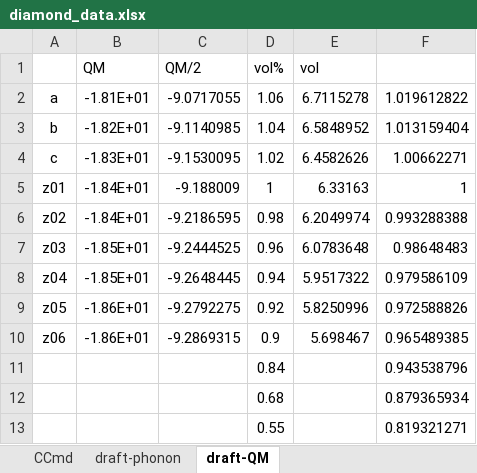
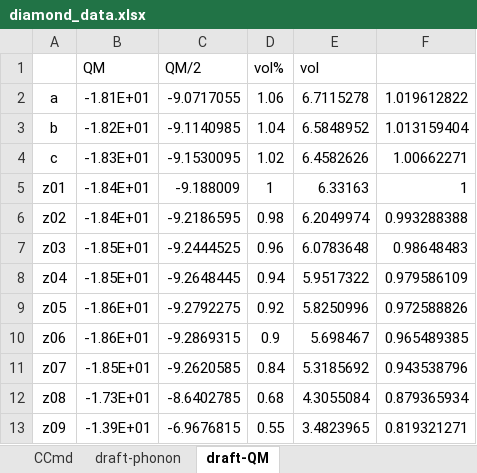
Before and after one commit to YerongLeopard/William, an Excel workbook: diamond/data/diamond_data.xlsx, sheet draft-QM, drawn as a sheet; values as stored, in another font and other column widths than the file's, no borders; removed rows and columns are numbered as before the commit, all else as after; the diff names each change by its address in the sheet, - before the commit and + after, or states it on an @@ line.

Commit message:
data up to 55% compression and 400 Gpa

```diff
--- a/diamond/data/diamond_data.xlsx (sheet draft-QM)
+++ b/diamond/data/diamond_data.xlsx (sheet draft-QM)
-row 11:  |  |  | 0.84 |  | 0.943538796
-row 12:  |  |  | 0.68 |  | 0.879365934
-row 13:  |  |  | 0.55 |  | 0.819321271
+row 11: z07 | -1.85E+01 | -9.2620585 | 0.84 | 5.3185692 | 0.943538796
+row 12: z08 | -1.73E+01 | -8.6402785 | 0.68 | 4.3055084 | 0.879365934
+row 13: z09 | -1.39E+01 | -6.9676815 | 0.55 | 3.4823965 | 0.819321271
```
Also changed, not shown: sheet CCmd.
